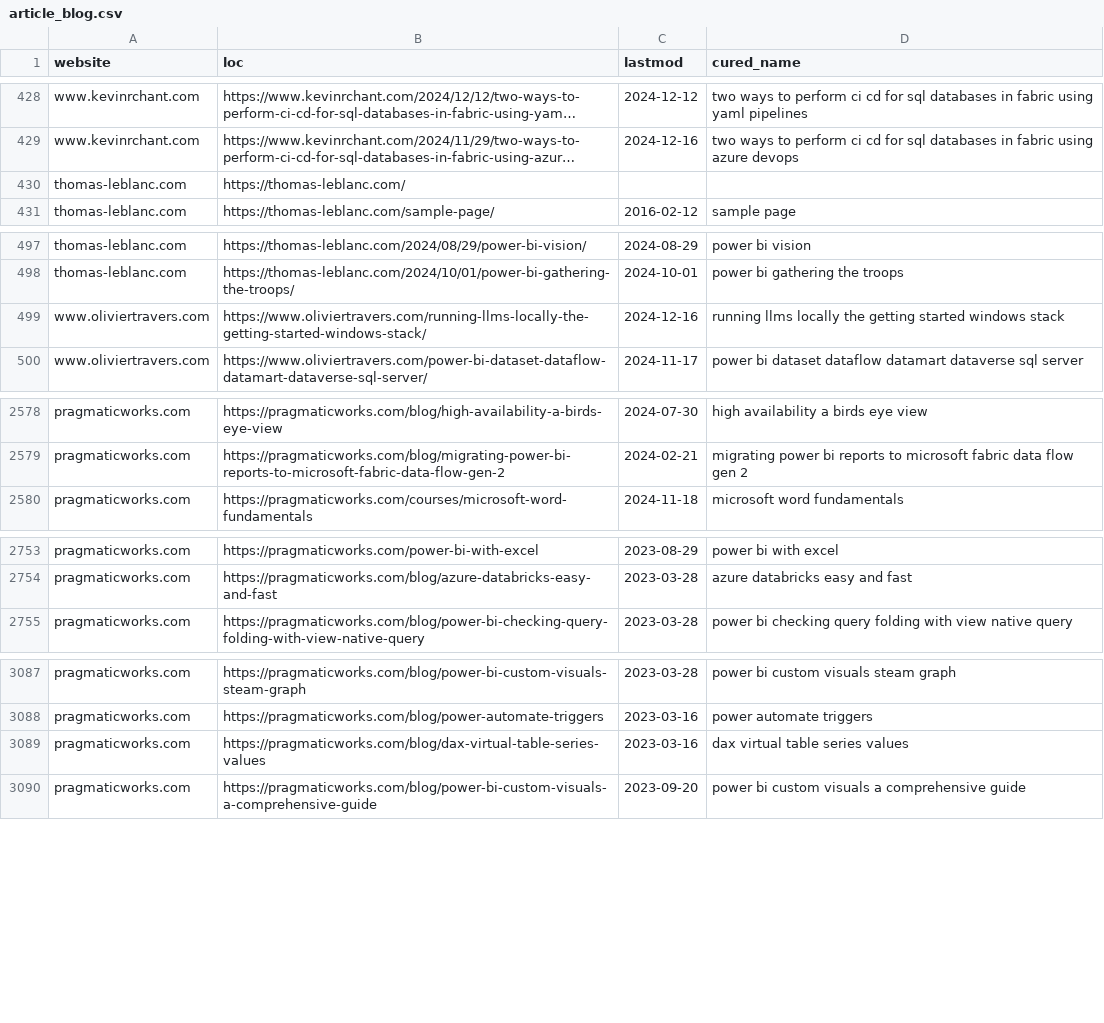
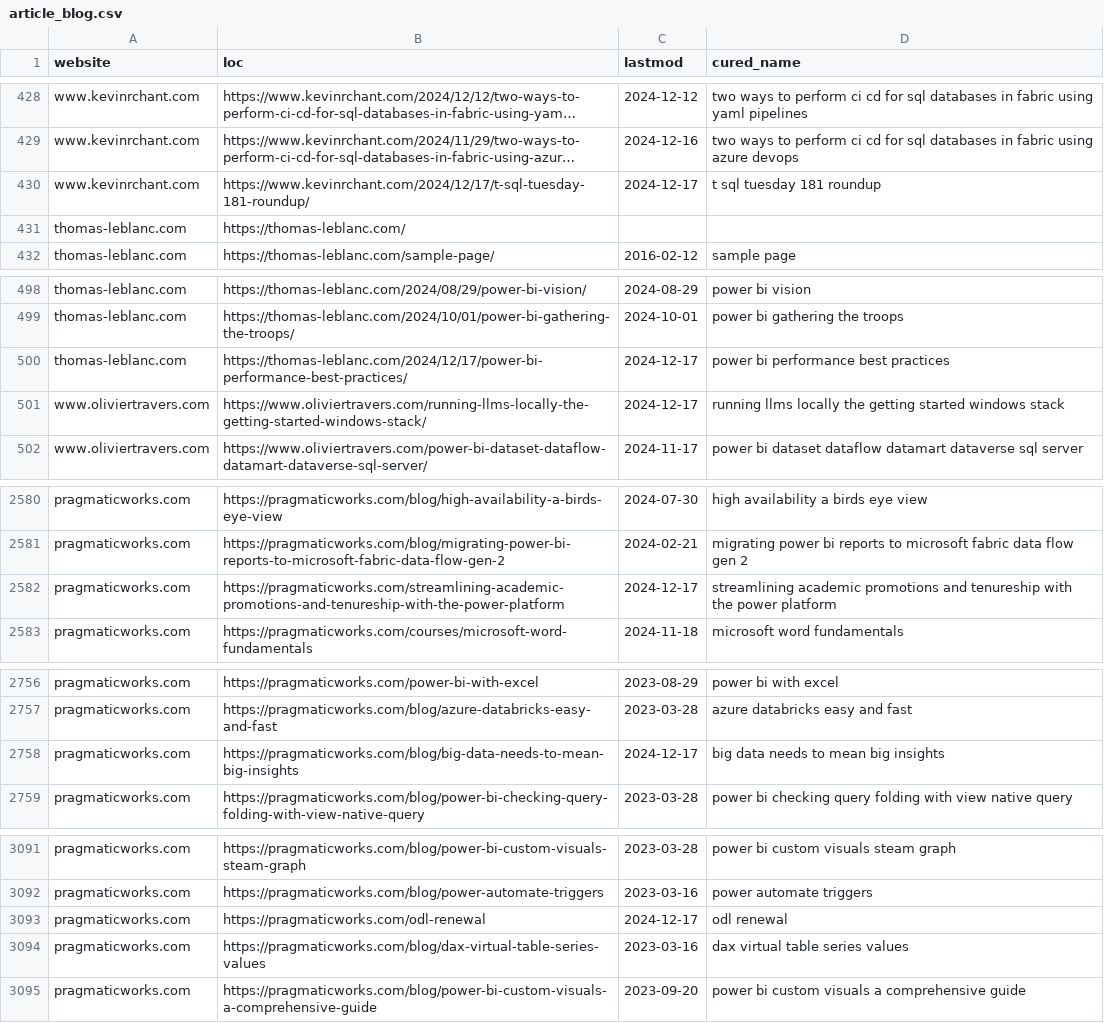
Before and after one commit to julian-passebecq/newsai_script, a CSV file: data/article_blog.csv, drawn as a sheet; only a part is shown, gaps mark what is left out; long unchanged cells end in …; addresses are those after the commit; the diff covers the shown part only; the diff names each change by its address in the sheet, - before the commit and + after, or states it on an @@ line.

```diff
--- a/data/article_blog.csv
+++ b/data/article_blog.csv
+row 430: www.kevinrchant.com | https://www.kevinrchant.com/2024/12/17/t-sql-tuesday-181-roundup/ | 2024-12-17 | t sql tuesday 181 roundup
+row 500: thomas-leblanc.com | https://thomas-leblanc.com/2024/12/17/power-bi-performance-best-practices/ | 2024-12-17 | power bi performance best practices
-C501 (lastmod): 2024-12-16
+C501 (lastmod): 2024-12-17
+row 2582: pragmaticworks.com | https://pragmaticworks.com/streamlining-academic-promotions-and-tenureship-with-the-power-platform | 2024-12-17 | streamlining academic promotions and tenureship with the power platform
+row 2758: pragmaticworks.com | https://pragmaticworks.com/blog/big-data-needs-to-mean-big-insights | 2024-12-17 | big data needs to mean big insights
+row 3093: pragmaticworks.com | https://pragmaticworks.com/odl-renewal | 2024-12-17 | odl renewal
```
Also changed, not shown: 2 removed rows, 33 moved rows and 1 edited cell elsewhere in this file, data/sitemap.csv.
